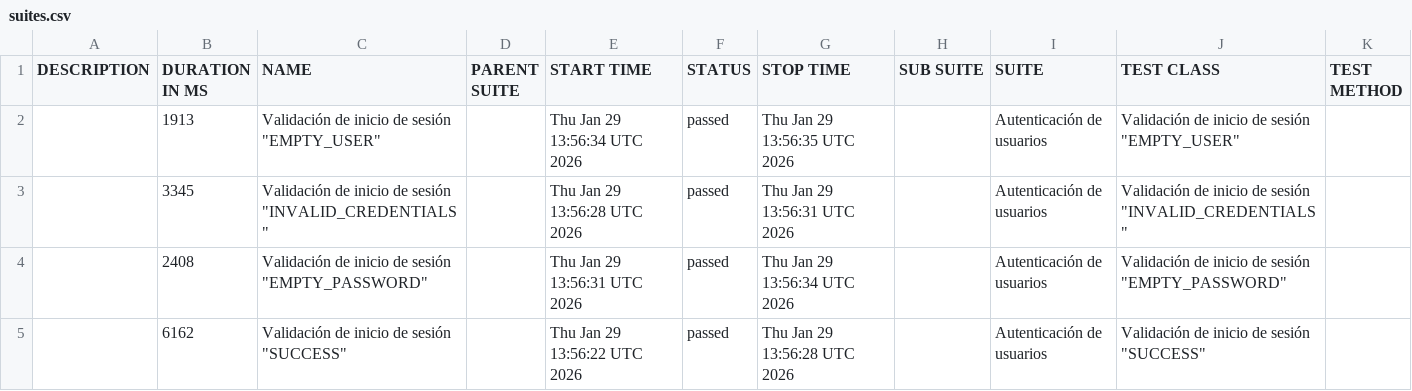
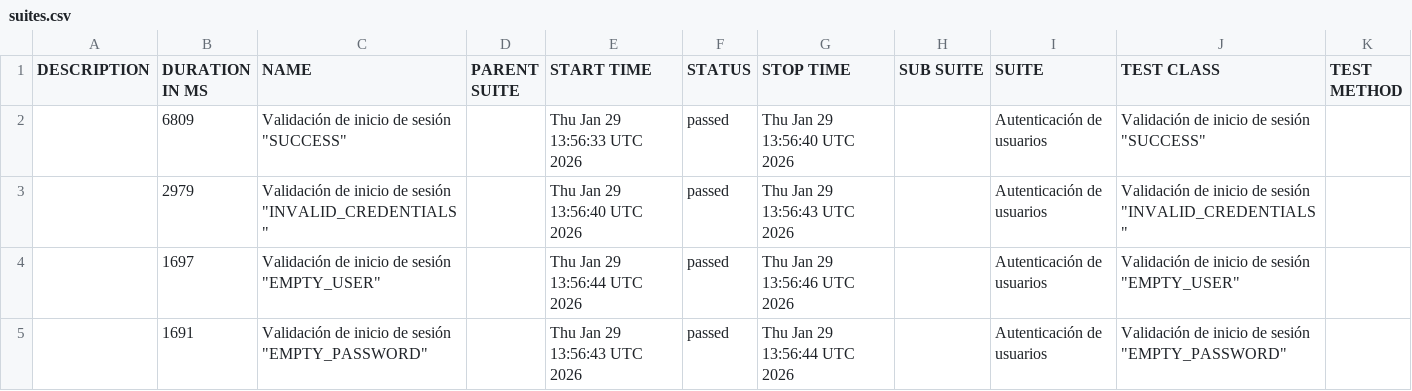
Before and after one commit to Seba-QA/portafolio-selenium-orangehrm, a CSV file: data/suites.csv, drawn as a sheet.

```diff
--- a/data/suites.csv
+++ b/data/suites.csv
@@ -1,5 +1,5 @@
 "DESCRIPTION","DURATION IN MS","NAME","PARENT SUITE","START TIME","STATUS","STOP TIME","SUB SUITE","SUITE","TEST CLASS","TEST METHOD"
-"","1913","Validación de inicio de sesión ""EMPTY_USER""","","Thu Jan 29 13:56:34 UTC 2026","passed","Thu Jan 29 13:56:35 UTC 2026","","Autenticación de usuarios","Validación de inicio de sesión ""EMPTY_USER""",""
-"","3345","Validación de inicio de sesión ""INVALID_CREDENTIALS""","","Thu Jan 29 13:56:28 UTC 2026","passed","Thu Jan 29 13:56:31 UTC 2026","","Autenticación de usuarios","Validación de inicio de sesión ""INVALID_CREDENTIALS""",""
-"","2408","Validación de inicio de sesión ""EMPTY_PASSWORD""","","Thu Jan 29 13:56:31 UTC 2026","passed","Thu Jan 29 13:56:34 UTC 2026","","Autenticación de usuarios","Validación de inicio de sesión ""EMPTY_PASSWORD""",""
-"","6162","Validación de inicio de sesión ""SUCCESS""","","Thu Jan 29 13:56:22 UTC 2026","passed","Thu Jan 29 13:56:28 UTC 2026","","Autenticación de usuarios","Validación de inicio de sesión ""SUCCESS""",""
+"","6809","Validación de inicio de sesión ""SUCCESS""","","Thu Jan 29 13:56:33 UTC 2026","passed","Thu Jan 29 13:56:40 UTC 2026","","Autenticación de usuarios","Validación de inicio de sesión ""SUCCESS""",""
+"","2979","Validación de inicio de sesión ""INVALID_CREDENTIALS""","","Thu Jan 29 13:56:40 UTC 2026","passed","Thu Jan 29 13:56:43 UTC 2026","","Autenticación de usuarios","Validación de inicio de sesión ""INVALID_CREDENTIALS""",""
+"","1697","Validación de inicio de sesión ""EMPTY_USER""","","Thu Jan 29 13:56:44 UTC 2026","passed","Thu Jan 29 13:56:46 UTC 2026","","Autenticación de usuarios","Validación de inicio de sesión ""EMPTY_USER""",""
+"","1691","Validación de inicio de sesión ""EMPTY_PASSWORD""","","Thu Jan 29 13:56:43 UTC 2026","passed","Thu Jan 29 13:56:44 UTC 2026","","Autenticación de usuarios","Validación de inicio de sesión ""EMPTY_PASSWORD""",""
```
Also changed, not shown: data/behaviors.csv, 29 other files.
